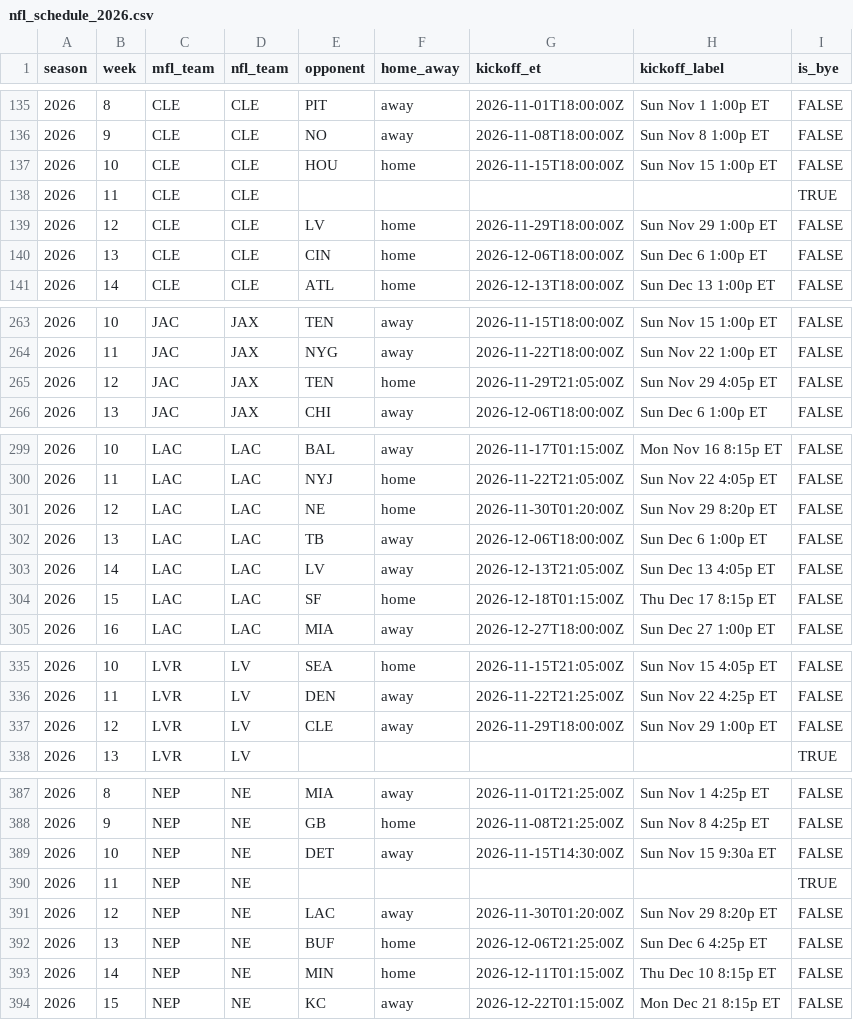
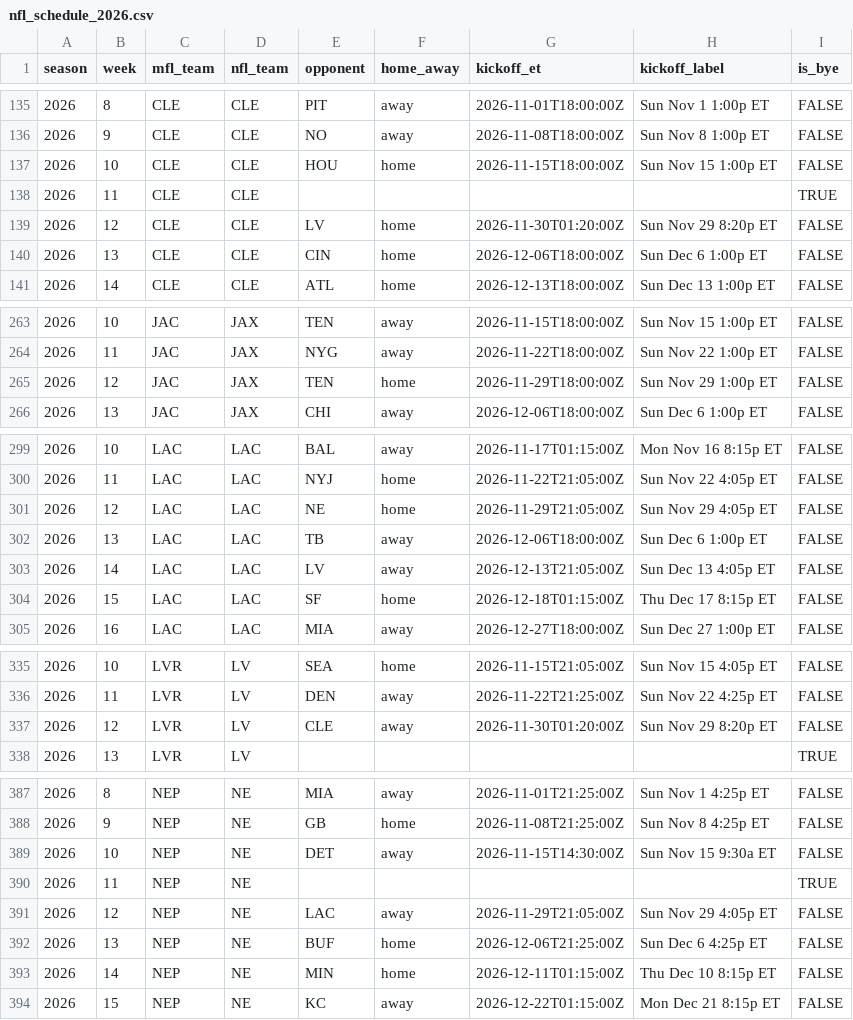
Before and after one commit to TheMathNinja/ADL-GM-Dashboard, a CSV file: data/nfl_schedule_2026.csv, drawn as a sheet; only a part is shown, gaps mark what is left out; the diff covers the shown part only.

```diff
--- a/data/nfl_schedule_2026.csv
+++ b/data/nfl_schedule_2026.csv
@@ -138,3 +138,3 @@ season,week,mfl_team,nfl_team,opponent,home_away,kickoff_et,kickoff_label,is_bye
 2026,11,CLE,CLE,,,,,TRUE
-2026,12,CLE,CLE,LV,home,2026-11-29T18:00:00Z,Sun Nov 29 1:00p ET,FALSE
+2026,12,CLE,CLE,LV,home,2026-11-30T01:20:00Z,Sun Nov 29 8:20p ET,FALSE
 2026,13,CLE,CLE,CIN,home,2026-12-06T18:00:00Z,Sun Dec 6 1:00p ET,FALSE
@@ -264,3 +264,3 @@ season,week,mfl_team,nfl_team,opponent,home_away,kickoff_et,kickoff_label,is_bye
 2026,11,JAC,JAX,NYG,away,2026-11-22T18:00:00Z,Sun Nov 22 1:00p ET,FALSE
-2026,12,JAC,JAX,TEN,home,2026-11-29T21:05:00Z,Sun Nov 29 4:05p ET,FALSE
+2026,12,JAC,JAX,TEN,home,2026-11-29T18:00:00Z,Sun Nov 29 1:00p ET,FALSE
 2026,13,JAC,JAX,CHI,away,2026-12-06T18:00:00Z,Sun Dec 6 1:00p ET,FALSE
@@ -300,3 +300,3 @@ season,week,mfl_team,nfl_team,opponent,home_away,kickoff_et,kickoff_label,is_bye
 2026,11,LAC,LAC,NYJ,home,2026-11-22T21:05:00Z,Sun Nov 22 4:05p ET,FALSE
-2026,12,LAC,LAC,NE,home,2026-11-30T01:20:00Z,Sun Nov 29 8:20p ET,FALSE
+2026,12,LAC,LAC,NE,home,2026-11-29T21:05:00Z,Sun Nov 29 4:05p ET,FALSE
 2026,13,LAC,LAC,TB,away,2026-12-06T18:00:00Z,Sun Dec 6 1:00p ET,FALSE
@@ -336,3 +336,3 @@ season,week,mfl_team,nfl_team,opponent,home_away,kickoff_et,kickoff_label,is_bye
 2026,11,LVR,LV,DEN,away,2026-11-22T21:25:00Z,Sun Nov 22 4:25p ET,FALSE
-2026,12,LVR,LV,CLE,away,2026-11-29T18:00:00Z,Sun Nov 29 1:00p ET,FALSE
+2026,12,LVR,LV,CLE,away,2026-11-30T01:20:00Z,Sun Nov 29 8:20p ET,FALSE
 2026,13,LVR,LV,,,,,TRUE
@@ -390,3 +390,3 @@ season,week,mfl_team,nfl_team,opponent,home_away,kickoff_et,kickoff_label,is_bye
 2026,11,NEP,NE,,,,,TRUE
-2026,12,NEP,NE,LAC,away,2026-11-30T01:20:00Z,Sun Nov 29 8:20p ET,FALSE
+2026,12,NEP,NE,LAC,away,2026-11-29T21:05:00Z,Sun Nov 29 4:05p ET,FALSE
 2026,13,NEP,NE,BUF,home,2026-12-06T21:25:00Z,Sun Dec 6 4:25p ET,FALSE
```
Also changed, not shown: 2 edited cells elsewhere in this file, data/current_rosters.csv, 11 other files.
